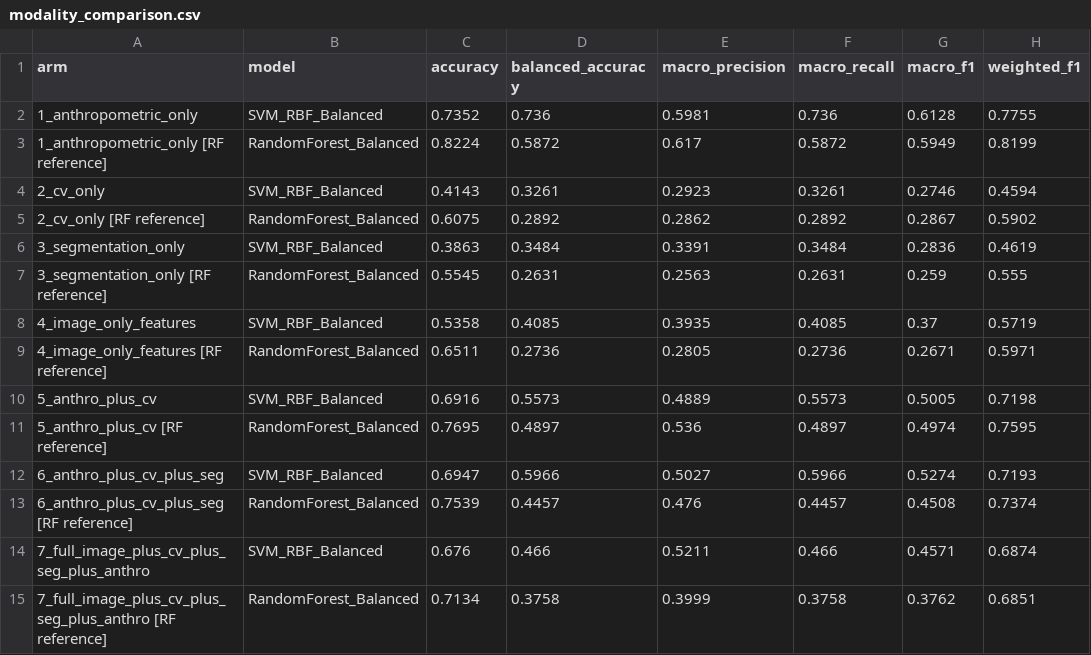
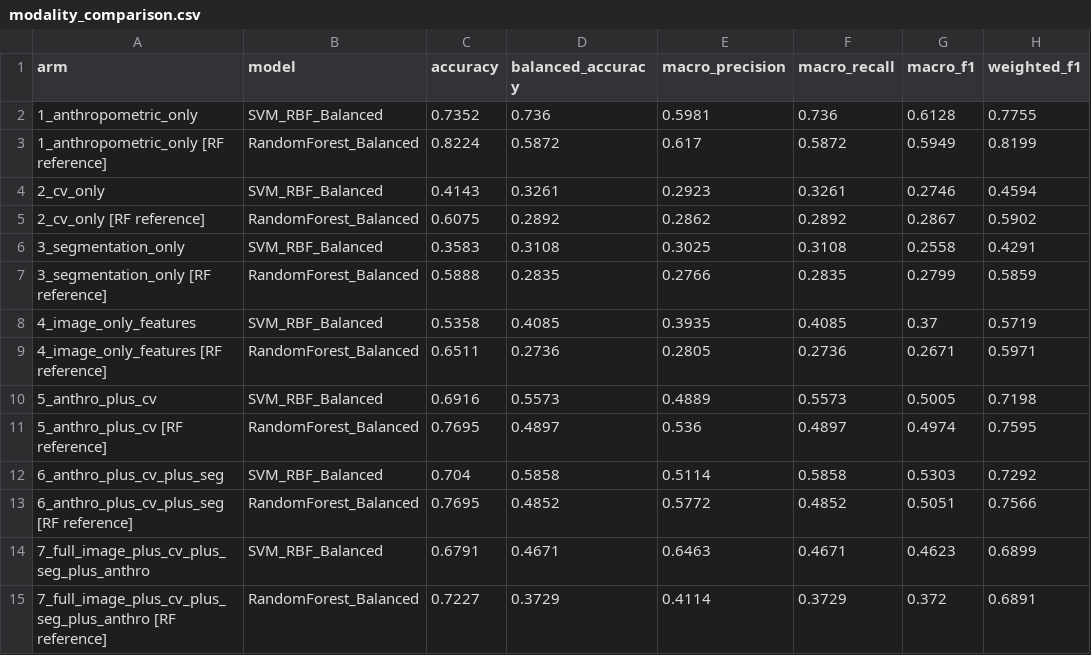
Before and after one commit to Anitha-Mascarenhas/Final-Year-Project, a CSV file: Poshaneyemn/production/results/modality_comparison.csv, drawn as a sheet.

```diff
--- a/Poshaneyemn/production/results/modality_comparison.csv
+++ b/Poshaneyemn/production/results/modality_comparison.csv
@@ -5,4 +5,4 @@ arm,model,accuracy,balanced_accuracy,macro_precision,macro_recall,macro_f1,weigh
 2_cv_only [RF reference],RandomForest_Balanced,0.6075,0.2892,0.2862,0.2892,0.2867,0.5902
-3_segmentation_only,SVM_RBF_Balanced,0.3863,0.3484,0.3391,0.3484,0.2836,0.4619
-3_segmentation_only [RF reference],RandomForest_Balanced,0.5545,0.2631,0.2563,0.2631,0.259,0.555
+3_segmentation_only,SVM_RBF_Balanced,0.3583,0.3108,0.3025,0.3108,0.2558,0.4291
+3_segmentation_only [RF reference],RandomForest_Balanced,0.5888,0.2835,0.2766,0.2835,0.2799,0.5859
 4_image_only_features,SVM_RBF_Balanced,0.5358,0.4085,0.3935,0.4085,0.37,0.5719
@@ -11,5 +11,5 @@ arm,model,accuracy,balanced_accuracy,macro_precision,macro_recall,macro_f1,weigh
 5_anthro_plus_cv [RF reference],RandomForest_Balanced,0.7695,0.4897,0.536,0.4897,0.4974,0.7595
-6_anthro_plus_cv_plus_seg,SVM_RBF_Balanced,0.6947,0.5966,0.5027,0.5966,0.5274,0.7193
-6_anthro_plus_cv_plus_seg [RF reference],RandomForest_Balanced,0.7539,0.4457,0.476,0.4457,0.4508,0.7374
-7_full_image_plus_cv_plus_seg_plus_anthro,SVM_RBF_Balanced,0.676,0.466,0.5211,0.466,0.4571,0.6874
-7_full_image_plus_cv_plus_seg_plus_anthro [RF reference],RandomForest_Balanced,0.7134,0.3758,0.3999,0.3758,0.3762,0.6851
+6_anthro_plus_cv_plus_seg,SVM_RBF_Balanced,0.704,0.5858,0.5114,0.5858,0.5303,0.7292
+6_anthro_plus_cv_plus_seg [RF reference],RandomForest_Balanced,0.7695,0.4852,0.5772,0.4852,0.5051,0.7566
+7_full_image_plus_cv_plus_seg_plus_anthro,SVM_RBF_Balanced,0.6791,0.4671,0.6463,0.4671,0.4623,0.6899
+7_full_image_plus_cv_plus_seg_plus_anthro [RF reference],RandomForest_Balanced,0.7227,0.3729,0.4114,0.3729,0.372,0.6891
```
Also changed, not shown: 31 other files.
